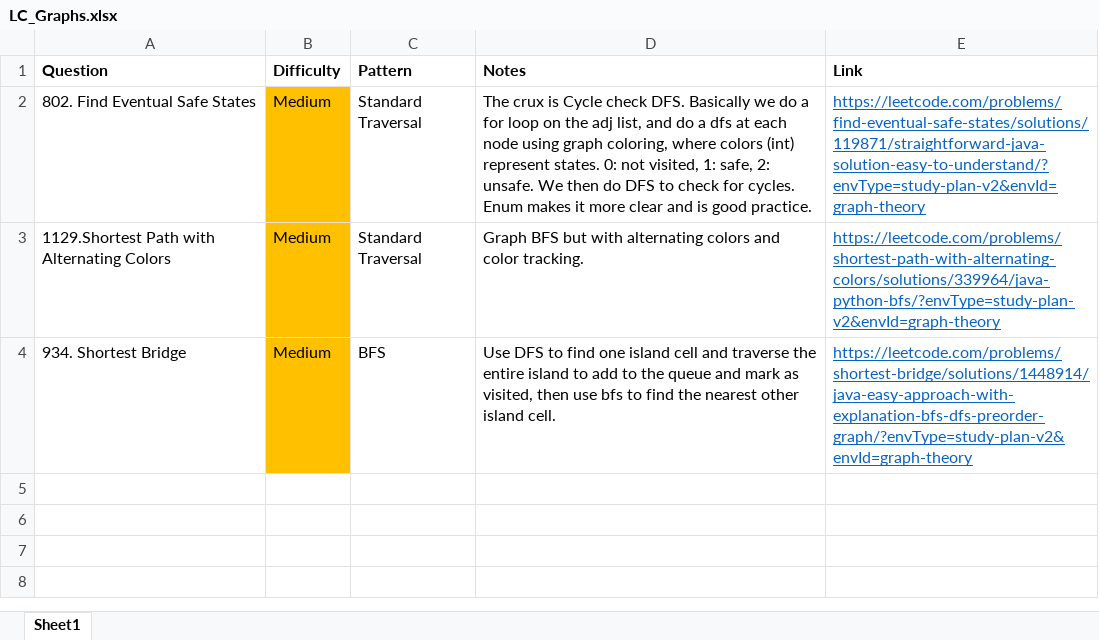
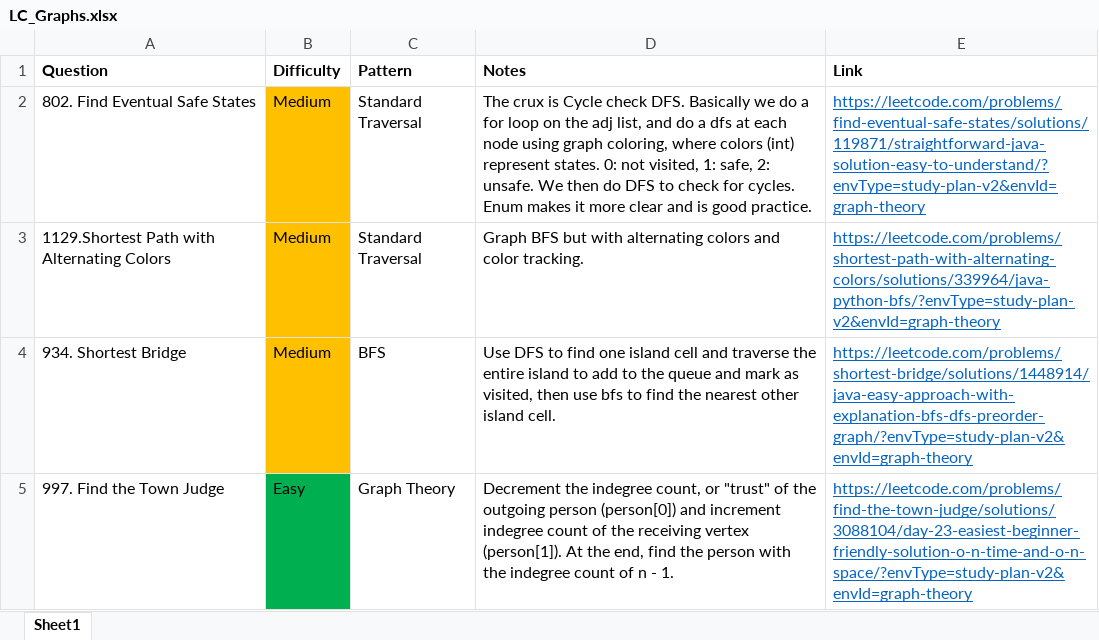
Before and after one commit to park-jsdev/library, an Excel workbook: java/LC_Graphs.xlsx, sheet Sheet1, drawn as a sheet; values as stored, in another font and other column widths than the file's, no borders; the diff names each change by its address in the sheet, - before the commit and + after, or states it on an @@ line.

```diff
--- a/java/LC_Graphs.xlsx (sheet Sheet1)
+++ b/java/LC_Graphs.xlsx (sheet Sheet1)
+row 5: 997. Find the Town Judge | Easy | Graph Theory | Decrement the indegree count, or "trust" of the outgoing person (person[0]) and increment indegree count of the receiving vertex (person[1]). At the end, find the person with the indegree count of n - 1. | https://leetcode.com/problems/find-the-town-judge/solutions/3088104/day-23-easiest-beginner-friendly-solution-o-n-time-and-o-n-space/?envType=study-plan-v2&envId=graph-theory
```
Also changed, not shown: sql/patterns/SQL50.xlsx, 5 other files.
